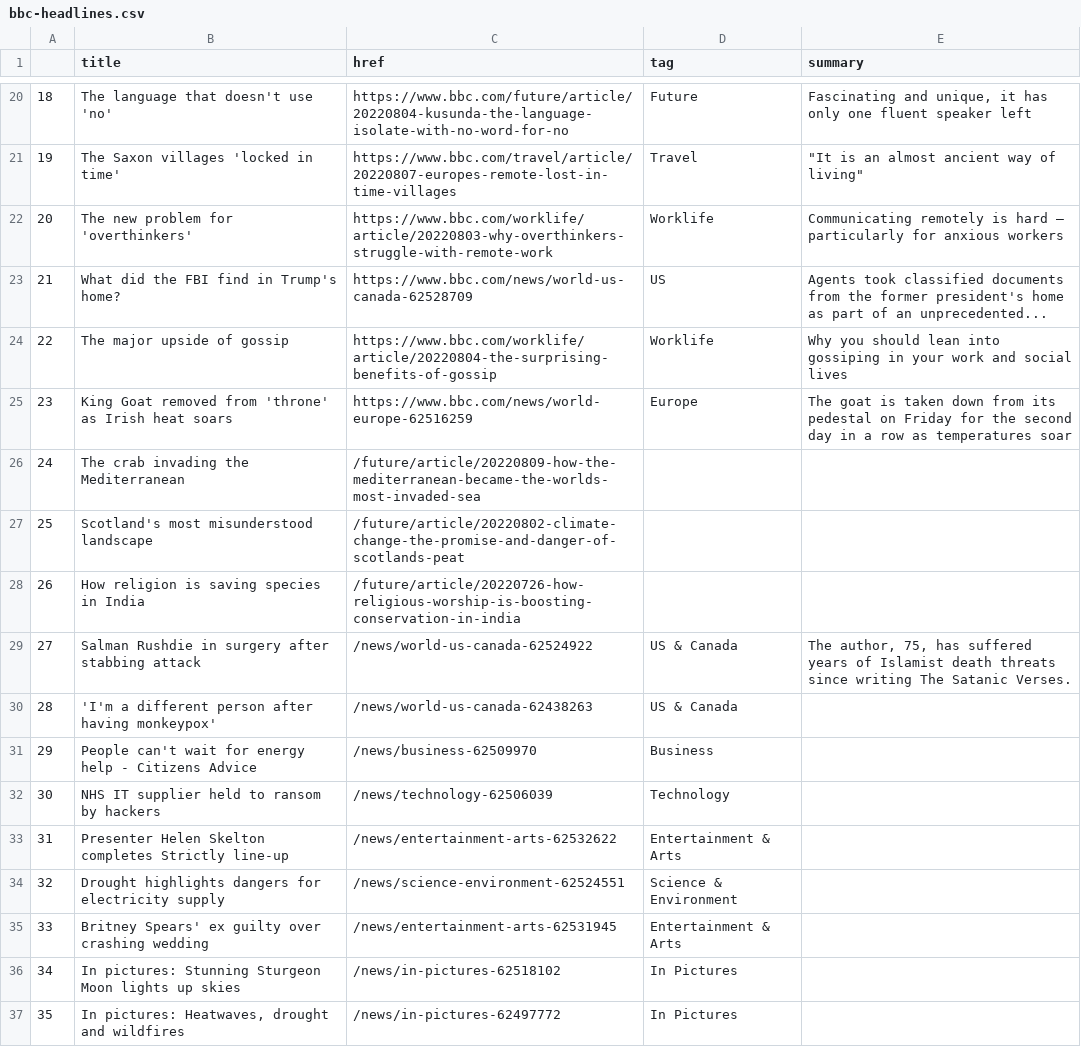
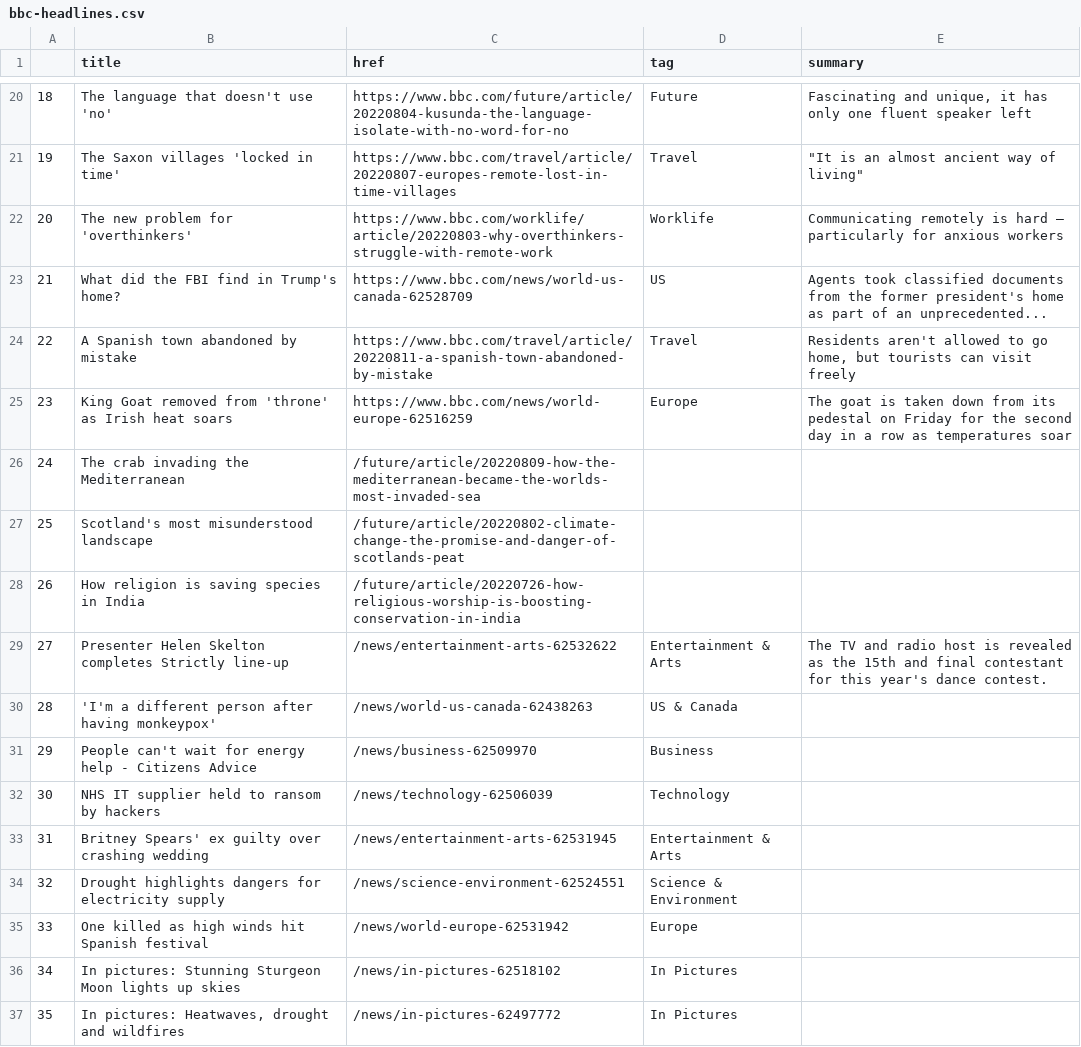
Before and after one commit to msalexford/automatic-scraper, a CSV file: bbc-headlines.csv, drawn as a sheet; only a part is shown, gaps mark what is left out.

```diff
--- a/bbc-headlines.csv
+++ b/bbc-headlines.csv
@@ -23,3 +23,3 @@
 21,What did the FBI find in Trump's home?,https://www.bbc.com/news/world-us-canada-62528709,US,Agents took classified documents from the former president's home as part of an unprecedented...
-22,The major upside of gossip,https://www.bbc.com/worklife/article/20220804-the-surprising-benefits-of-gossip,Worklife,Why you should lean into gossiping in your work and social lives
+22,A Spanish town abandoned by mistake,https://www.bbc.com/travel/article/20220811-a-spanish-town-abandoned-by-mistake,Travel,"Residents aren't allowed to go home, but tourists can visit freely"
 23,King Goat removed from 'throne' as Irish heat soars,https://www.bbc.com/news/world-europe-62516259,Europe,The goat is taken down from its pedestal on Friday for the second day in a row as temperatures soar
@@ -28,3 +28,3 @@
 26,How religion is saving species in India,/future/article/20220726-how-religious-worship-is-boosting-conservation-in-india,,
-27,Salman Rushdie in surgery after stabbing attack,/news/world-us-canada-62524922,US & Canada,"The author, 75, has suffered years of Islamist death threats since writing The Satanic Verses."
+27,Presenter Helen Skelton completes Strictly line-up,/news/entertainment-arts-62532622,Entertainment & Arts,The TV and radio host is revealed as the 15th and final contestant for this year's dance contest.
 28,'I'm a different person after having monkeypox',/news/world-us-canada-62438263,US & Canada,
@@ -32,5 +32,5 @@
 30,NHS IT supplier held to ransom by hackers,/news/technology-62506039,Technology,
-31,Presenter Helen Skelton completes Strictly line-up,/news/entertainment-arts-62532622,Entertainment & Arts,
+31,Britney Spears' ex guilty over crashing wedding,/news/entertainment-arts-62531945,Entertainment & Arts,
 32,Drought highlights dangers for electricity supply,/news/science-environment-62524551,Science & Environment,
-33,Britney Spears' ex guilty over crashing wedding,/news/entertainment-arts-62531945,Entertainment & Arts,
+33,One killed as high winds hit Spanish festival,/news/world-europe-62531942,Europe,
 34,In pictures: Stunning Sturgeon Moon lights up skies,/news/in-pictures-62518102,In Pictures,
```
